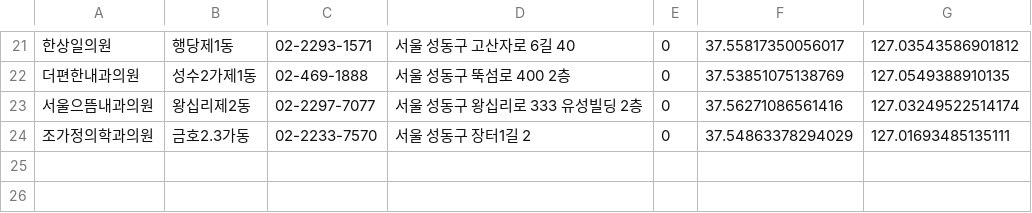
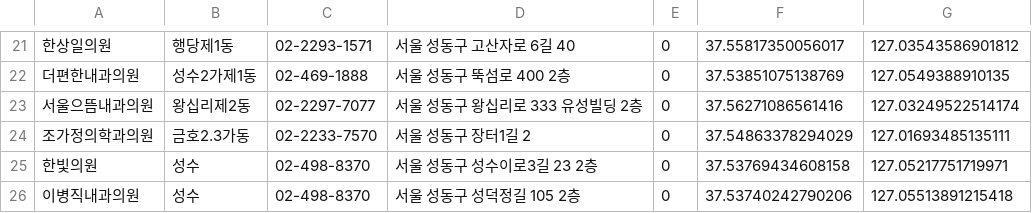
Before and after one commit to soundscape-app/dementia-app, a CSV file: assets/csv/hospital_list.csv, drawn as a sheet; only a part is shown, gaps mark what is left out.

```diff
--- a/assets/csv/hospital_list.csv
+++ b/assets/csv/hospital_list.csv
@@ -24 +24,3 @@
 조가정의학과의원,금호2.3가동,02-2233-7570,서울 성동구 장터1길 2,0,37.54863378294029,127.01693485135111
+한빛의원,성수,02-498-8370,서울 성동구 성수이로3길 23 2층,0,37.53769434608158,127.05217751719971
+이병직내과의원,성수,02-498-8370,서울 성동구 성덕정길 105 2층,0,37.53740242790206,127.05513891215418
```
Also changed, not shown: 5 other files.
